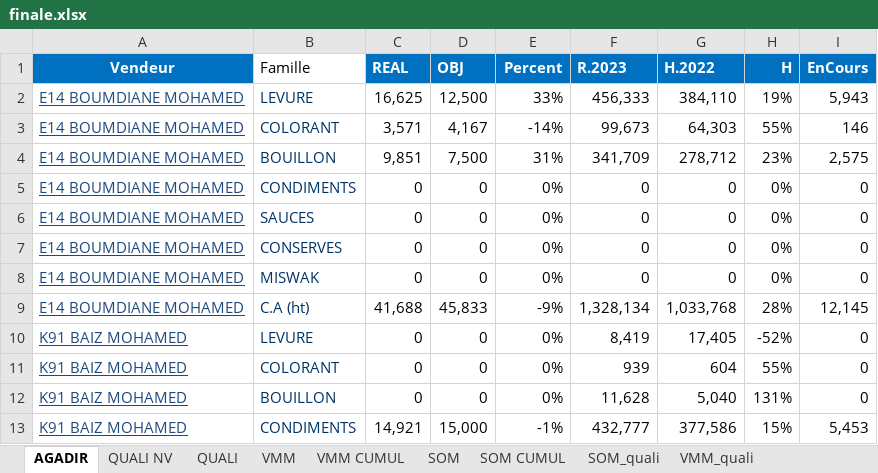
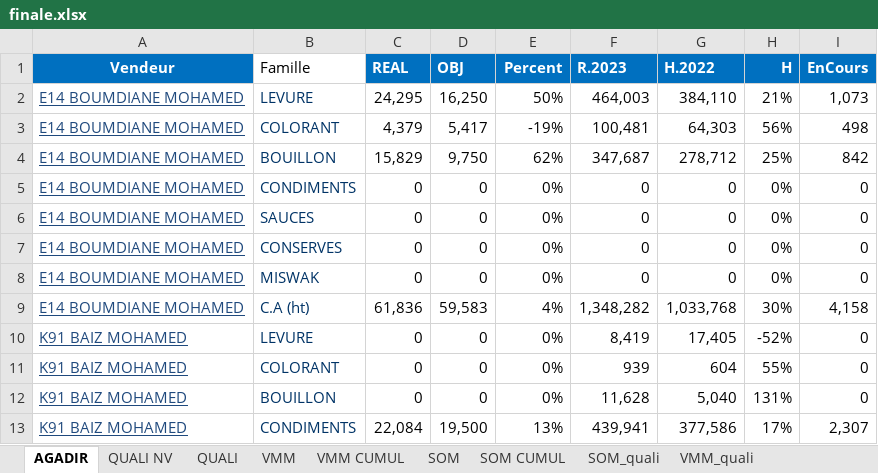
Before and after one commit to guostonline/dashboard_fdv, an Excel workbook: excel/finale.xlsx, sheet AGADIR, drawn as a sheet; only a part is shown; values as stored, in another font and other column widths than the file's, no borders; conditional formats not drawn; the diff covers the shown part only; the diff names each change by its address in the sheet, - before the commit and + after, or states it on an @@ line.

```diff
--- a/excel/finale.xlsx (sheet AGADIR)
+++ b/excel/finale.xlsx (sheet AGADIR)
-C2 (REAL): 16,625
+C2 (REAL): 24,295
-D2 (OBJ): 12,500
+D2 (OBJ): 16,250
-E2 (Percent): 33%
+E2 (Percent): 50%
-F2 (R.2023): 456,333
+F2 (R.2023): 464,003
-H2 (H): 19%
+H2 (H): 21%
-I2 (EnCours): 5,943
+I2 (EnCours): 1,073
-C3 (REAL): 3,571
+C3 (REAL): 4,379
-D3 (OBJ): 4,167
+D3 (OBJ): 5,417
-E3 (Percent): -14%
+E3 (Percent): -19%
-F3 (R.2023): 99,673
+F3 (R.2023): 100,481
-H3 (H): 55%
+H3 (H): 56%
-I3 (EnCours): 146
+I3 (EnCours): 498
-C4 (REAL): 9,851
+C4 (REAL): 15,829
-D4 (OBJ): 7,500
+D4 (OBJ): 9,750
-E4 (Percent): 31%
+E4 (Percent): 62%
-F4 (R.2023): 341,709
+F4 (R.2023): 347,687
-H4 (H): 23%
+H4 (H): 25%
-I4 (EnCours): 2,575
+I4 (EnCours): 842
-C9 (REAL): 41,688
+C9 (REAL): 61,836
-D9 (OBJ): 45,833
+D9 (OBJ): 59,583
-E9 (Percent): -9%
+E9 (Percent): 4%
-F9 (R.2023): 1,328,134
+F9 (R.2023): 1,348,282
-H9 (H): 28%
+H9 (H): 30%
-I9 (EnCours): 12,145
+I9 (EnCours): 4,158
-C13 (REAL): 14,921
+C13 (REAL): 22,084
-D13 (OBJ): 15,000
+D13 (OBJ): 19,500
-E13 (Percent): -1%
+E13 (Percent): 13%
-F13 (R.2023): 432,777
+F13 (R.2023): 439,941
-H13 (H): 15%
+H13 (H): 17%
-I13 (EnCours): 5,453
+I13 (EnCours): 2,307
```
Also changed, not shown: 10 added rows, 10 removed rows and 563 edited cells elsewhere in this sheet, sheet SOM, sheet VMM, sheet VMM CUMUL, sheet SOM CUMUL, sheet QUALI NV, 4 other files.
